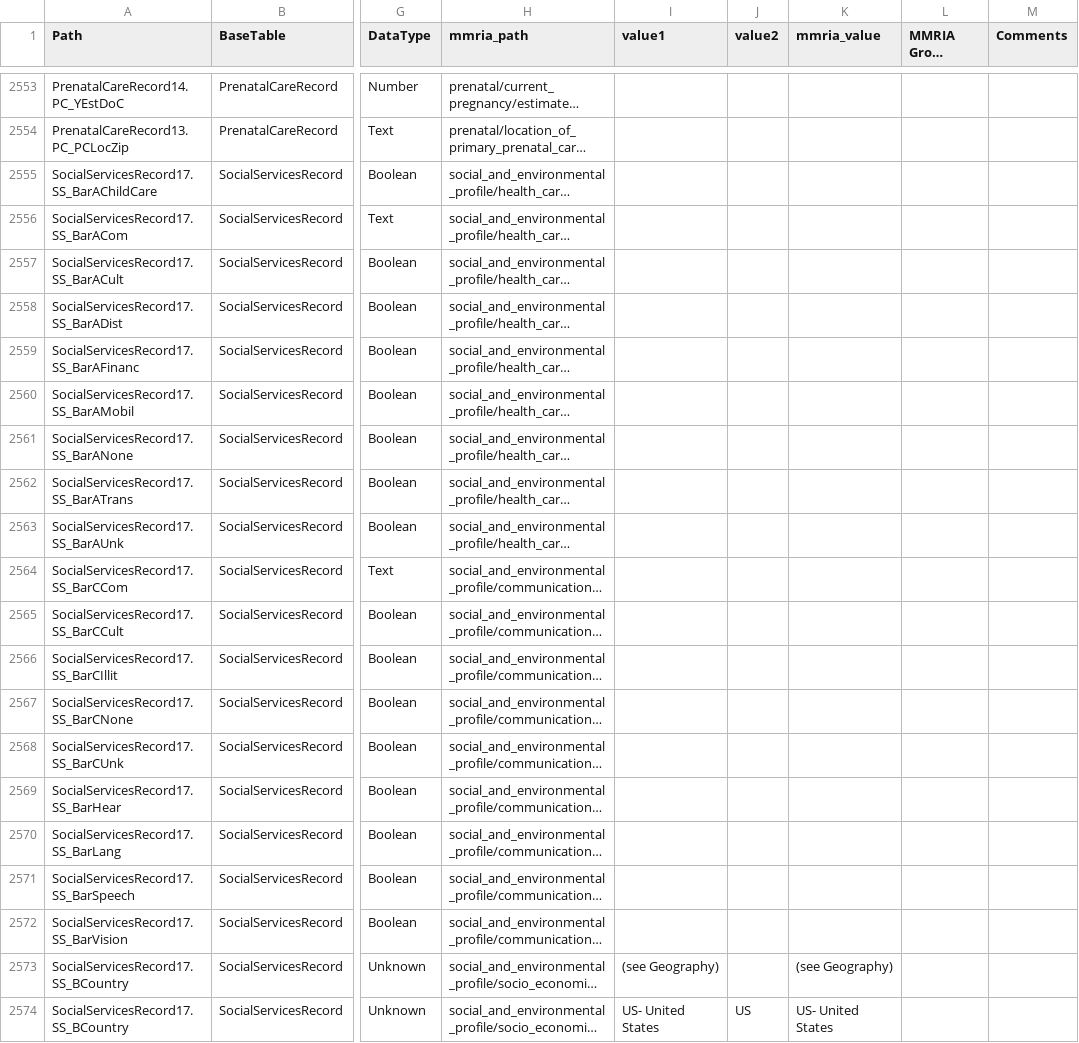
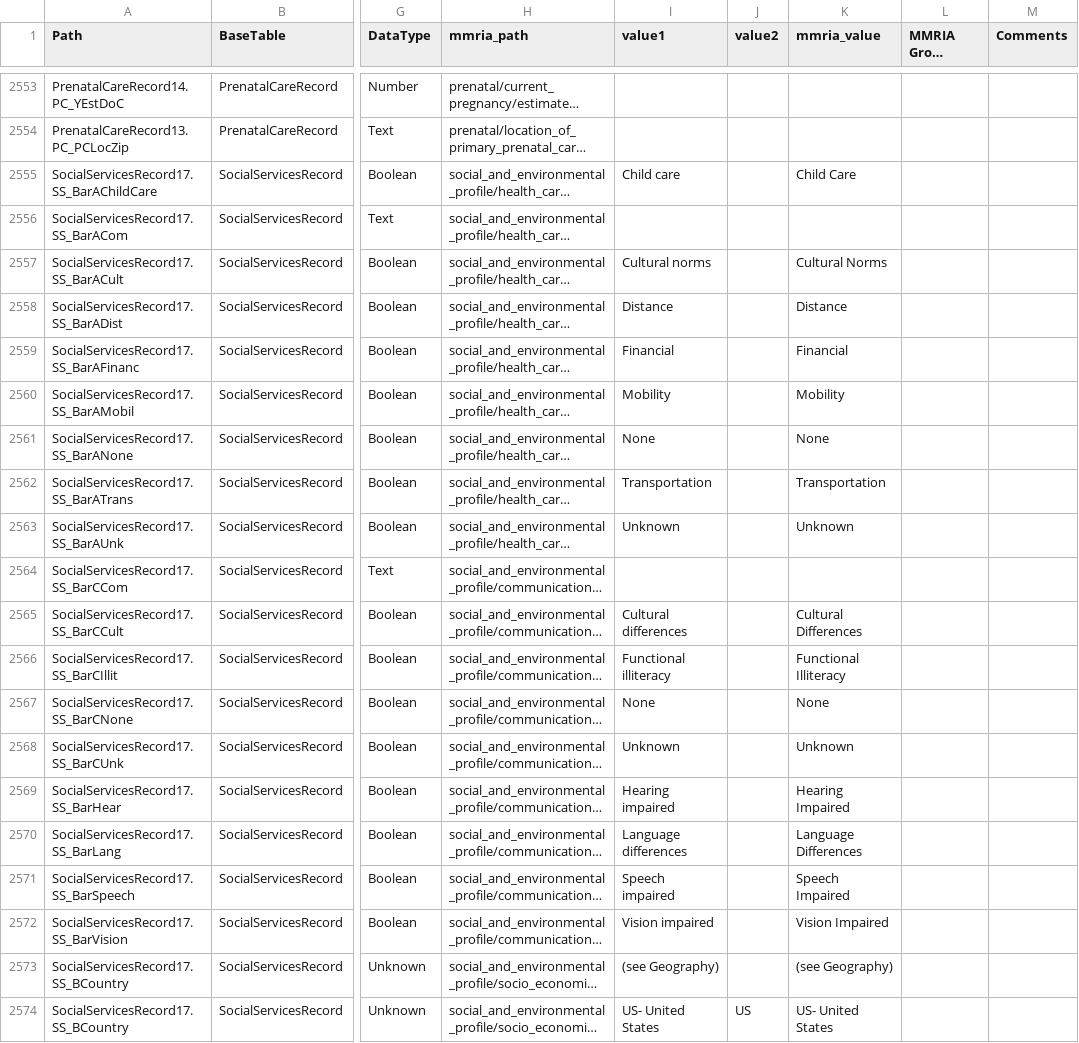
Before and after one commit to icuseven/MMRDS, a CSV file: source-code/scratch/owin/mmrds-importer/mapping-file-set/MMRDS-Mapping-NO-GRIDS-lookup-values.csv, drawn as a sheet; only a part is shown, gaps mark what is left out; long unchanged cells end in …; the diff covers the shown part only; the diff names each change by its address in the sheet, - before the commit and + after, or states it on an @@ line.

Commit message:
Update

```diff
--- a/source-code/scratch/owin/mmrds-importer/mapping-file-set/MMRDS-Mapping-NO-GRIDS-lookup-values.csv
+++ b/source-code/scratch/owin/mmrds-importer/mapping-file-set/MMRDS-Mapping-NO-GRIDS-lookup-values.csv
-I2555 (value1): (empty)
+I2555 (value1): Child care
-K2555 (mmria_value): (empty)
+K2555 (mmria_value): Child Care
-I2557 (value1): (empty)
+I2557 (value1): Cultural norms
-K2557 (mmria_value): (empty)
+K2557 (mmria_value): Cultural Norms
-I2558 (value1): (empty)
+I2558 (value1): Distance
-K2558 (mmria_value): (empty)
+K2558 (mmria_value): Distance
-I2559 (value1): (empty)
+I2559 (value1): Financial
-K2559 (mmria_value): (empty)
+K2559 (mmria_value): Financial
-I2560 (value1): (empty)
+I2560 (value1): Mobility
-K2560 (mmria_value): (empty)
+K2560 (mmria_value): Mobility
-I2561 (value1): (empty)
+I2561 (value1): None
-K2561 (mmria_value): (empty)
+K2561 (mmria_value): None
-I2562 (value1): (empty)
+I2562 (value1): Transportation
-K2562 (mmria_value): (empty)
+K2562 (mmria_value): Transportation
-I2563 (value1): (empty)
+I2563 (value1): Unknown
-K2563 (mmria_value): (empty)
+K2563 (mmria_value): Unknown
-I2565 (value1): (empty)
+I2565 (value1): Cultural differences
-K2565 (mmria_value): (empty)
+K2565 (mmria_value): Cultural Differences
-I2566 (value1): (empty)
+I2566 (value1): Functional illiteracy
-K2566 (mmria_value): (empty)
+K2566 (mmria_value): Functional Illiteracy
-I2567 (value1): (empty)
+I2567 (value1): None
-K2567 (mmria_value): (empty)
+K2567 (mmria_value): None
-I2568 (value1): (empty)
+I2568 (value1): Unknown
-K2568 (mmria_value): (empty)
+K2568 (mmria_value): Unknown
-I2569 (value1): (empty)
+I2569 (value1): Hearing impaired
-K2569 (mmria_value): (empty)
+K2569 (mmria_value): Hearing Impaired
-I2570 (value1): (empty)
+I2570 (value1): Language differences
-K2570 (mmria_value): (empty)
+K2570 (mmria_value): Language Differences
-I2571 (value1): (empty)
+I2571 (value1): Speech impaired
-K2571 (mmria_value): (empty)
+K2571 (mmria_value): Speech Impaired
-I2572 (value1): (empty)
+I2572 (value1): Vision impaired
-K2572 (mmria_value): (empty)
+K2572 (mmria_value): Vision Impaired
```
Also changed, not shown: 59 edited cells elsewhere in this file.
